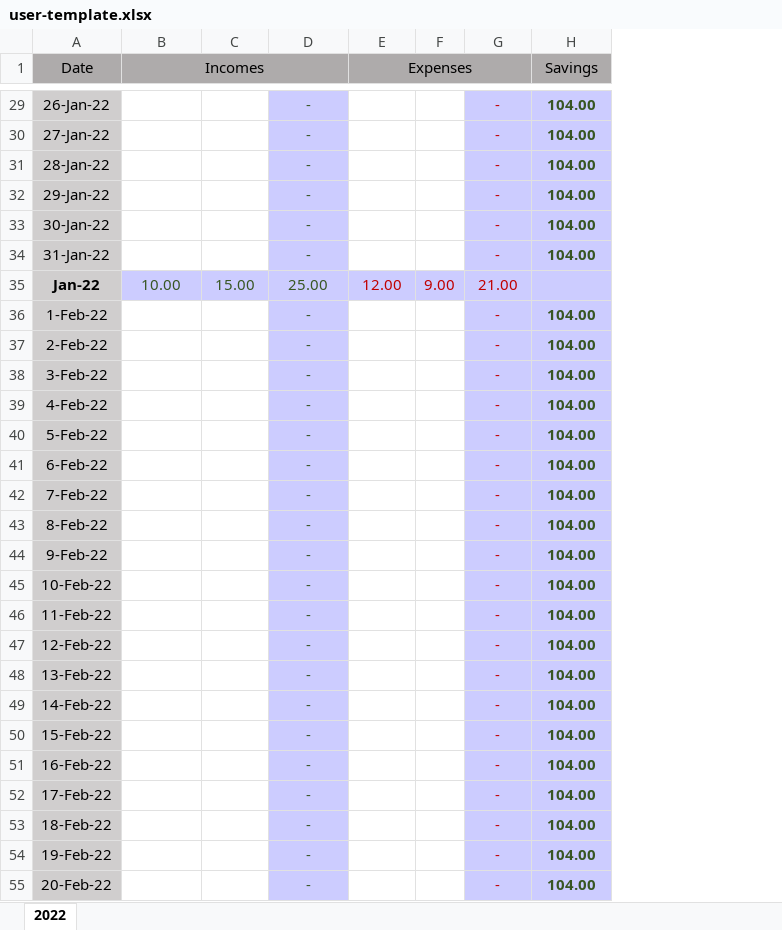
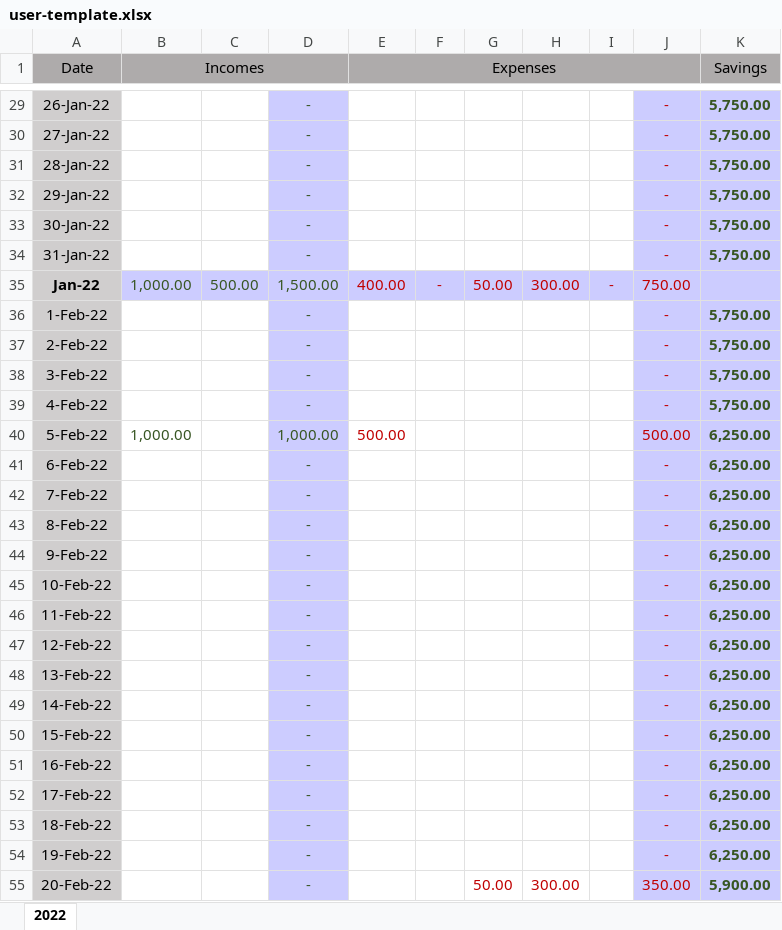
Before and after one commit to gasymovrv/money-manager, an Excel workbook: backend/backend-app/src/main/resources/xlsx/user-template.xlsx, sheet 2022, drawn as a sheet; only a part is shown, gaps mark what is left out; values as stored, in another font and other column widths than the file's, no borders; conditional formats not drawn; addresses are those after the commit; the diff covers the shown part only; the diff names each change by its address in the sheet, - before the commit and + after, or states it on an @@ line.

```diff
--- a/backend/backend-app/src/main/resources/xlsx/user-template.xlsx (sheet 2022)
+++ b/backend/backend-app/src/main/resources/xlsx/user-template.xlsx (sheet 2022)
+column G, rows 35-55: 50.00 |  |  |  |  |  |  |  |  |  |  |  |  |  |  |  |  |  |  |  | 50.00
+column H, rows 35-55: 300.00 |  |  |  |  |  |  |  |  |  |  |  |  |  |  |  |  |  |  |  | 300.00
+column I, row 35: -
-K29:K34 (Savings): 104.00
+K29:K34 (Savings): 5,750.00
-B35 (Incomes): 10.00
+B35 (Incomes): 1,000.00
-C35: 15.00
+C35: 500.00
-D35: 25.00
+D35: 1,500.00
-E35 (Expenses): 12.00
+E35 (Expenses): 400.00
-F35: 9.00
+F35: -
-J35: 21.00
+J35: 750.00
-K36:K39 (Savings): 104.00
+K36:K39 (Savings): 5,750.00
-B40 (Incomes): (empty)
+B40 (Incomes): 1,000.00
-D40: -
+D40: 1,000.00
-E40 (Expenses): (empty)
+E40 (Expenses): 500.00
-J40: -
+J40: 500.00
-K40:K54 (Savings): 104.00
+K40:K54 (Savings): 6,250.00
-J55: -
+J55: 350.00
-K55 (Savings): 104.00
+K55 (Savings): 5,900.00
```
Also changed, not shown: 1 added row, 1 removed row and 372 edited cells elsewhere in this sheet, formulas that keep their value, 6 other files.
